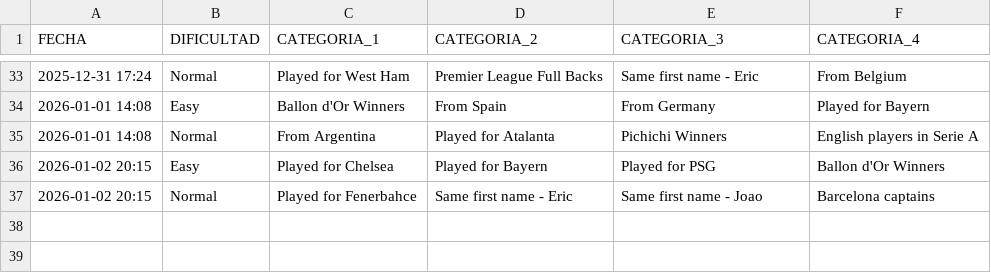
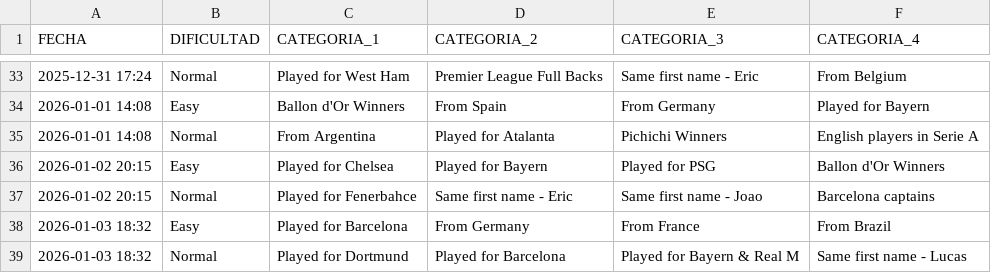
Before and after one commit to candelamtx32/scraping_futbol11, a CSV file: historial_connections.csv, drawn as a sheet; only a part is shown, gaps mark what is left out.

```diff
--- a/historial_connections.csv
+++ b/historial_connections.csv
@@ -37 +37,3 @@ FECHA;DIFICULTAD;CATEGORIA_1;CATEGORIA_2;CATEGORIA_3;CATEGORIA_4
 2026-01-02 20:15;Normal;Played for Fenerbahce;Same first name - Eric;Same first name - Joao;Barcelona captains
+2026-01-03 18:32;Easy;Played for Barcelona;From Germany;From France;From Brazil
+2026-01-03 18:32;Normal;Played for Dortmund;Played for Barcelona;Played for Bayern & Real M;Same first name - Lucas
```
Also changed, not shown: historial_dificil.csv, historial_facil.csv, 3 other files.
